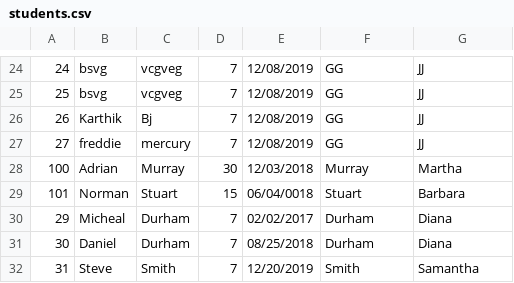
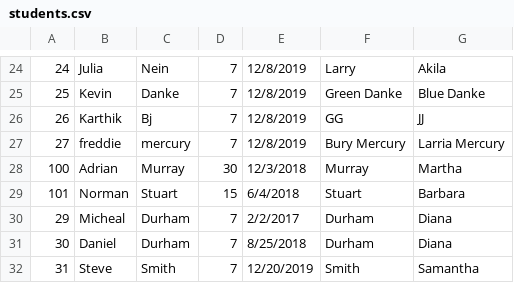
Before and after one commit to karthikb2196/DayCare_Project, a CSV file: workspace-2019-6-DayCare_Project/Project1/students.csv, drawn as a sheet; only a part is shown, gaps mark what is left out; the diff covers the shown part only.

Commit message:
updated students.csv

```diff
--- a/workspace-2019-6-DayCare_Project/Project1/students.csv
+++ b/workspace-2019-6-DayCare_Project/Project1/students.csv
@@ -24,9 +24,9 @@
-24,bsvg,vcgveg,7,12/08/2019,GG,JJ
-25,bsvg,vcgveg,7,12/08/2019,GG,JJ
-26,Karthik,Bj,7,12/08/2019,GG,JJ
-27,freddie,mercury,7,12/08/2019,GG,JJ
-100,Adrian,Murray,30,12/03/2018,Murray,Martha
-101,Norman,Stuart,15,06/04/0018,Stuart,Barbara
-29,Micheal,Durham,7,02/02/2017,Durham,Diana
-30,Daniel,Durham,7,08/25/2018,Durham,Diana
+24,Julia,Nein,7,12/8/2019,Larry,Akila
+25,Kevin,Danke,7,12/8/2019,Green Danke,Blue Danke
+26,Karthik,Bj,7,12/8/2019,GG,JJ
+27,freddie,mercury,7,12/8/2019,Bury Mercury,Larria Mercury
+100,Adrian,Murray,30,12/3/2018,Murray,Martha
+101,Norman,Stuart,15,6/4/2018,Stuart,Barbara
+29,Micheal,Durham,7,2/2/2017,Durham,Diana
+30,Daniel,Durham,7,8/25/2018,Durham,Diana
 31,Steve,Smith,7,12/20/2019,Smith,Samantha
```
Also changed, not shown: 115 edited cells elsewhere in this file.
